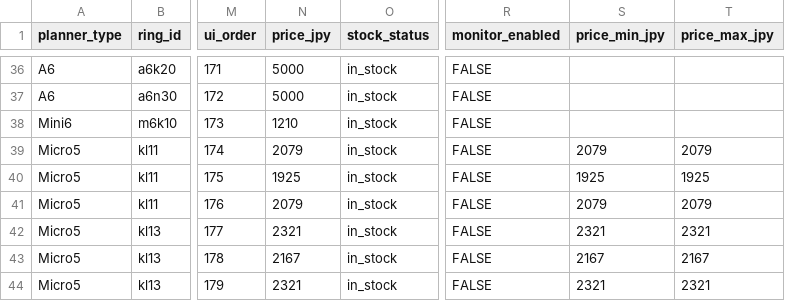
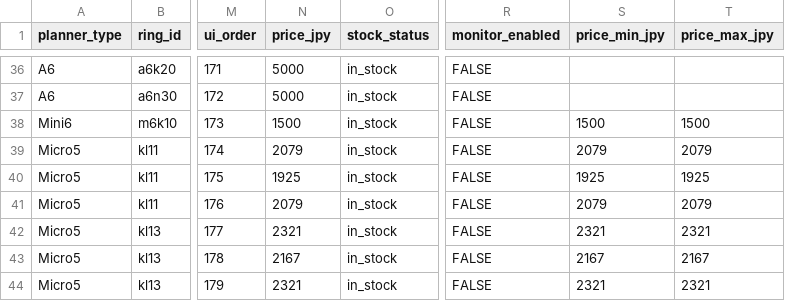
Before and after one commit to you0810jmsdf/ns-factory, a CSV file: order_estimate/ring-price-stock.csv, drawn as a sheet; only a part is shown, gaps mark what is left out; the diff names each change by its address in the sheet, - before the commit and + after, or states it on an @@ line.

```diff
--- a/order_estimate/ring-price-stock.csv
+++ b/order_estimate/ring-price-stock.csv
-N38 (price_jpy): 1210
+N38 (price_jpy): 1500
-S38 (price_min_jpy): (empty)
+S38 (price_min_jpy): 1500
-T38 (price_max_jpy): (empty)
+T38 (price_max_jpy): 1500
```
Also changed, not shown: order_estimate/ring-price-history.csv.
